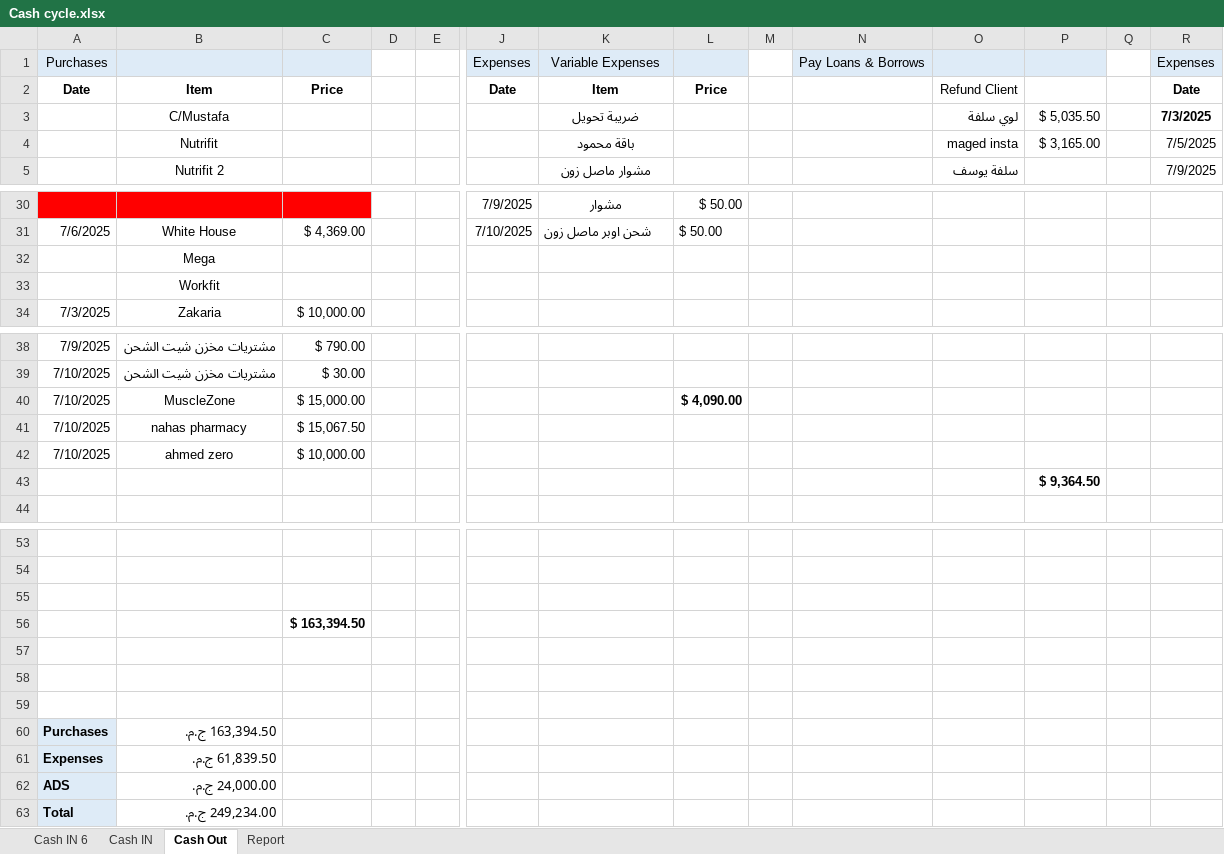
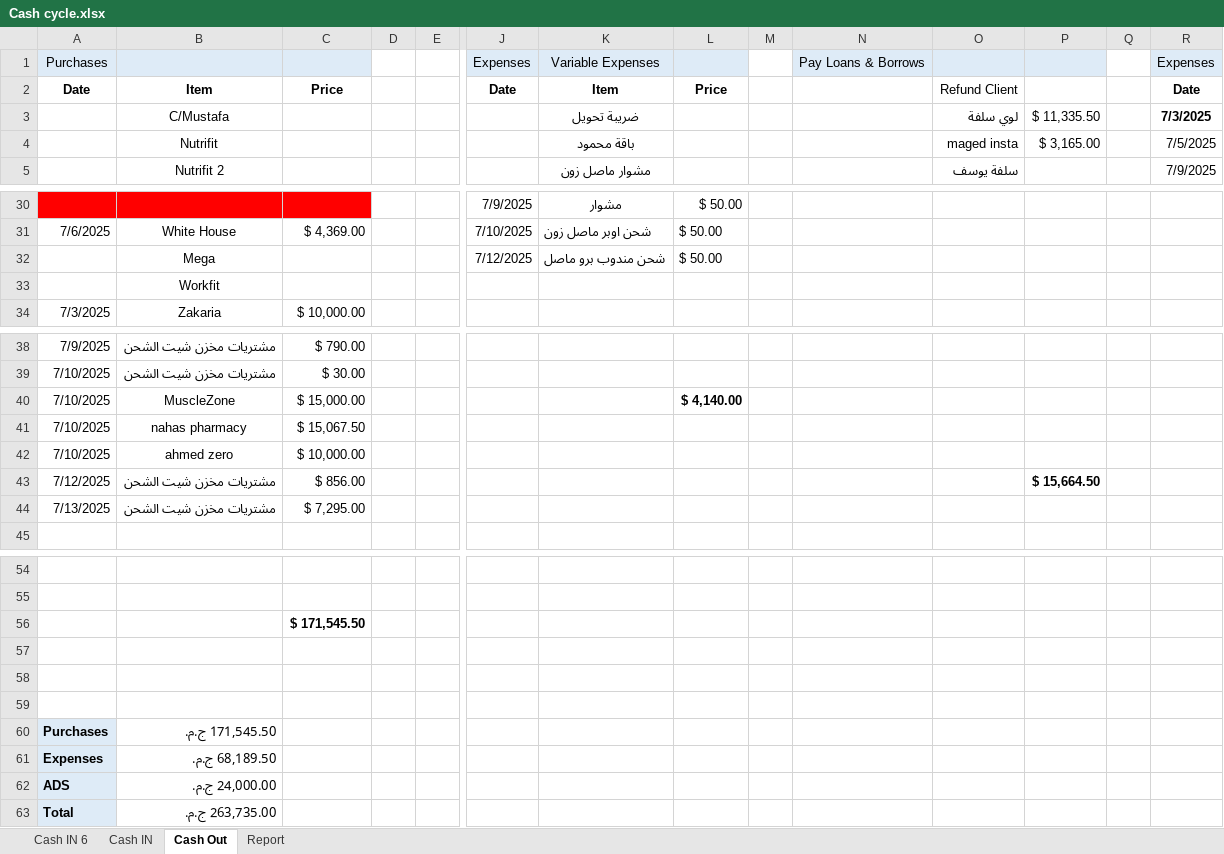
Before and after one commit to Maged2344/myfitnessbag, an Excel workbook: july2025/Cash cycle.xlsx, sheet Cash Out, drawn as a sheet; only a part is shown, gaps mark what is left out; values as stored, in another font and other column widths than the file's, no borders; removed rows and columns are numbered as before the commit, all else as after; rows hold the shown columns only; the diff names each change by its address in the sheet, - before the commit and + after, or states it on an @@ line.

```diff
--- a/july2025/Cash cycle.xlsx (sheet Cash Out)
+++ b/july2025/Cash cycle.xlsx (sheet Cash Out)
-P3: $ 5,035.50
+P3: $ 11,335.50
-row 32:  | Mega
+row 32:  | Mega |  |  |  | 7/12/2025 | شحن مندوب برو ماصل | $ 50.00
-L40: $ 4,090.00
+L40: $ 4,140.00
-row 43:  |  |  |  |  |  |  |  |  |  |  | $ 9,364.50
+row 43: 7/12/2025 | مشتريات مخزن شيت الشحن | $ 856.00 |  |  |  |  |  |  |  |  | $ 15,664.50
+row 44: 7/13/2025 | مشتريات مخزن شيت الشحن | $ 7,295.00
-row 55: (empty)
-C56: $ 163,394.50
+C56: $ 171,545.50
-B60: 163,394.50 ج.م.
+B60: 171,545.50 ج.م.
-B61: 61,839.50 ج.م.
+B61: 68,189.50 ج.م.
-B63: 249,234.00 ج.م.
+B63: 263,735.00 ج.م.
```
Also changed, not shown: sheet Cash IN, sheet Report, sheet Cash IN 6, july2025/10-7-2025/bosta-completed.xlsx, july2025/10-7-2025/mfb.xlsx, 54 other files.
